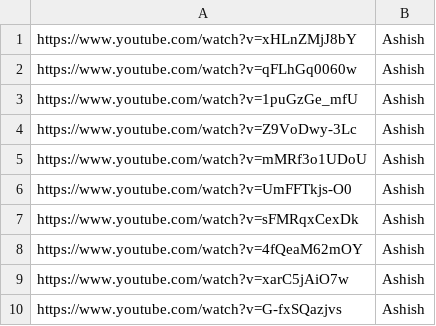
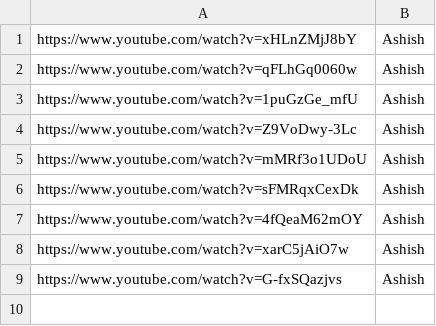
Before and after one commit to REAK-INFOTECH-LLP/company-radio, a CSV file: tracks.csv, drawn as a sheet; the diff names each change by its address in the sheet, - before the commit and + after, or states it on an @@ line.

Commit message:
Update tracks.csv

```diff
--- a/tracks.csv
+++ b/tracks.csv
-row 6: https://www.youtube.com/watch?v=UmFFTkjs-O0 | Ashish
```
